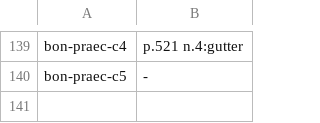
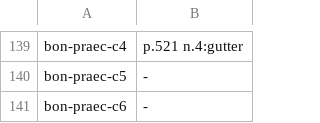
Before and after one commit to wilsonpruitt/bonaventure-sentences, a TSV file: manual-review/vol5-runover-ledger.tsv, drawn as a sheet; only a part is shown, gaps mark what is left out; the diff names each change by its address in the sheet, - before the commit and + after, or states it on an @@ line.

```diff
--- a/manual-review/vol5-runover-ledger.tsv
+++ b/manual-review/vol5-runover-ledger.tsv
+row 141: bon-praec-c6 | -
```
Also changed, not shown: 4 other files.
